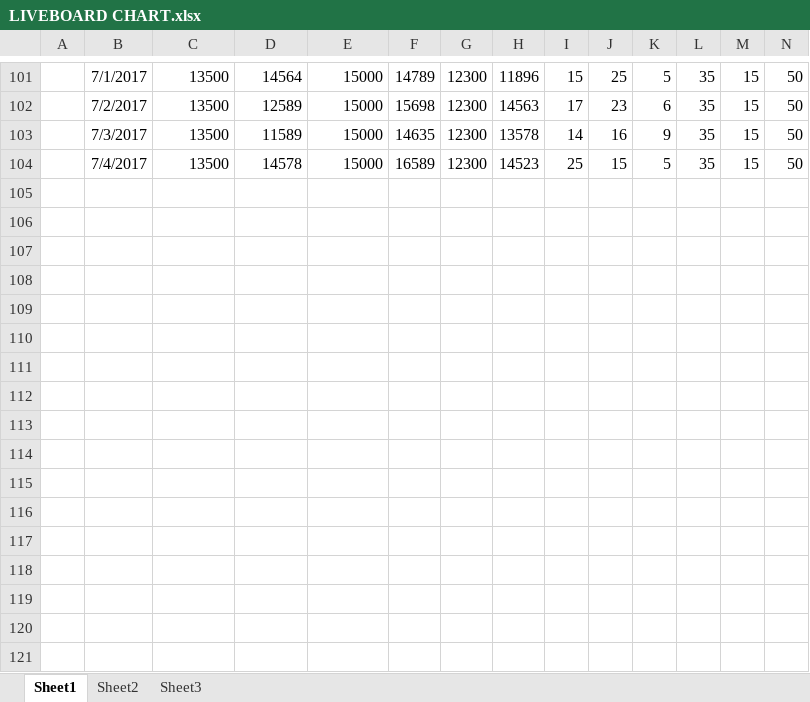
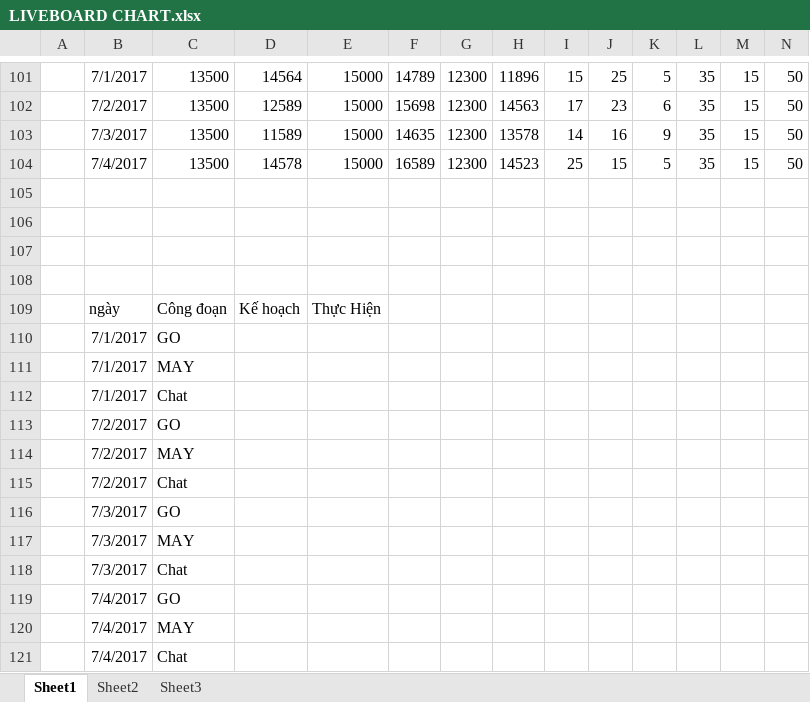
Before and after one commit to hoanggiang212/WorkProjects, an Excel workbook: ZEMP/Documents/LIVEBOARD CHART.xlsx, sheet Sheet1, drawn as a sheet; only a part is shown, gaps mark what is left out; values as stored, in another font and other column widths than the file's, no borders; charts and pictures not drawn; rows hold the shown columns only; the diff names each change by its address in the sheet, - before the commit and + after, or states it on an @@ line.

```diff
--- a/ZEMP/Documents/LIVEBOARD CHART.xlsx (sheet Sheet1)
+++ b/ZEMP/Documents/LIVEBOARD CHART.xlsx (sheet Sheet1)
+row 105: (empty)
+row 106: (empty)
+row 107: (empty)
+row 108: (empty)
+row 109:  | ngày | Công đoạn | Kế hoạch | Thực Hiện
+row 110:  | 7/1/2017 | GO
+row 111:  | 7/1/2017 | MAY
+row 112:  | 7/1/2017 | Chat
+row 113:  | 7/2/2017 | GO
+row 114:  | 7/2/2017 | MAY
+row 115:  | 7/2/2017 | Chat
+row 116:  | 7/3/2017 | GO
+row 117:  | 7/3/2017 | MAY
+row 118:  | 7/3/2017 | Chat
+row 119:  | 7/4/2017 | GO
+row 120:  | 7/4/2017 | MAY
+row 121:  | 7/4/2017 | Chat
```
Also changed, not shown: charts or pictures, 28 other files.
